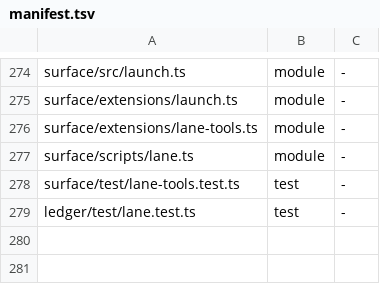
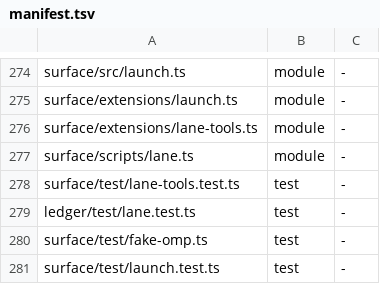
Before and after one commit to loadedsith/agent-system-2.0, a TSV file: install/manifest.tsv, drawn as a sheet; only a part is shown, gaps mark what is left out; the diff names each change by its address in the sheet, - before the commit and + after, or states it on an @@ line.

Commit message:
docs(install): manifest rows for surface/test/fake-omp.ts and launch.test.ts from the verify hand (Plumb, 2026-09-30)

```diff
--- a/install/manifest.tsv
+++ b/install/manifest.tsv
+row 280: surface/test/fake-omp.ts | test | -
+row 281: surface/test/launch.test.ts | test | -
```
